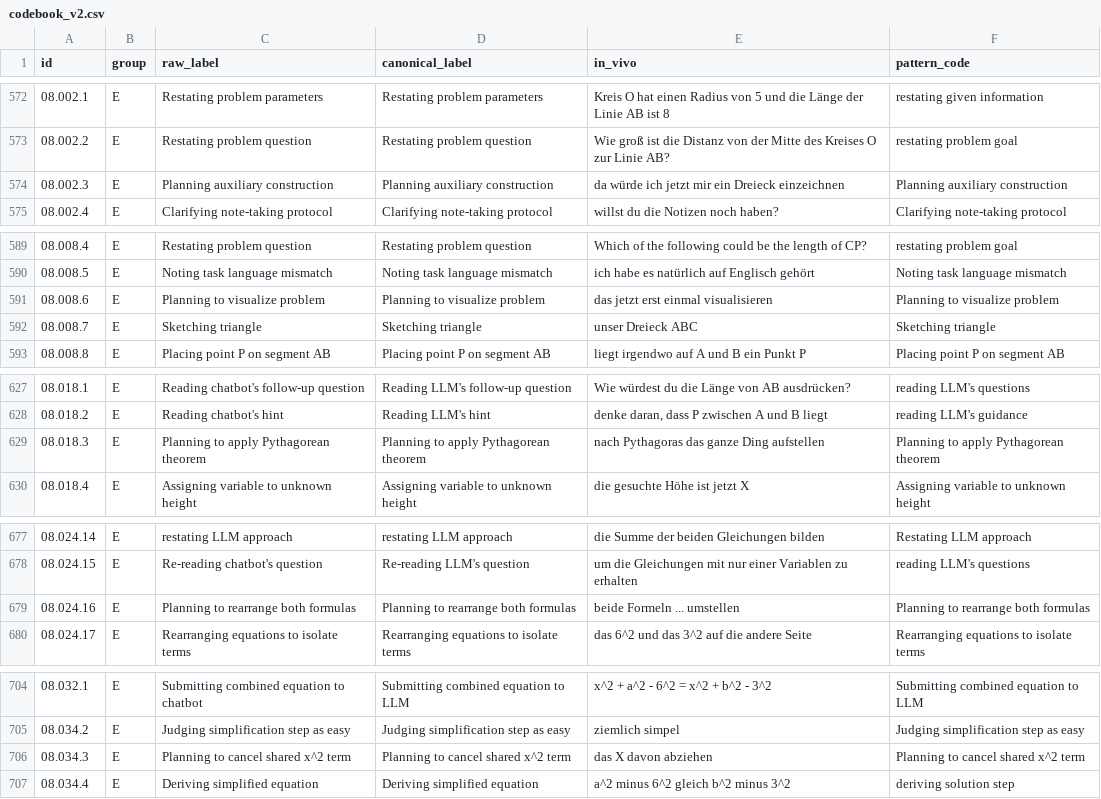
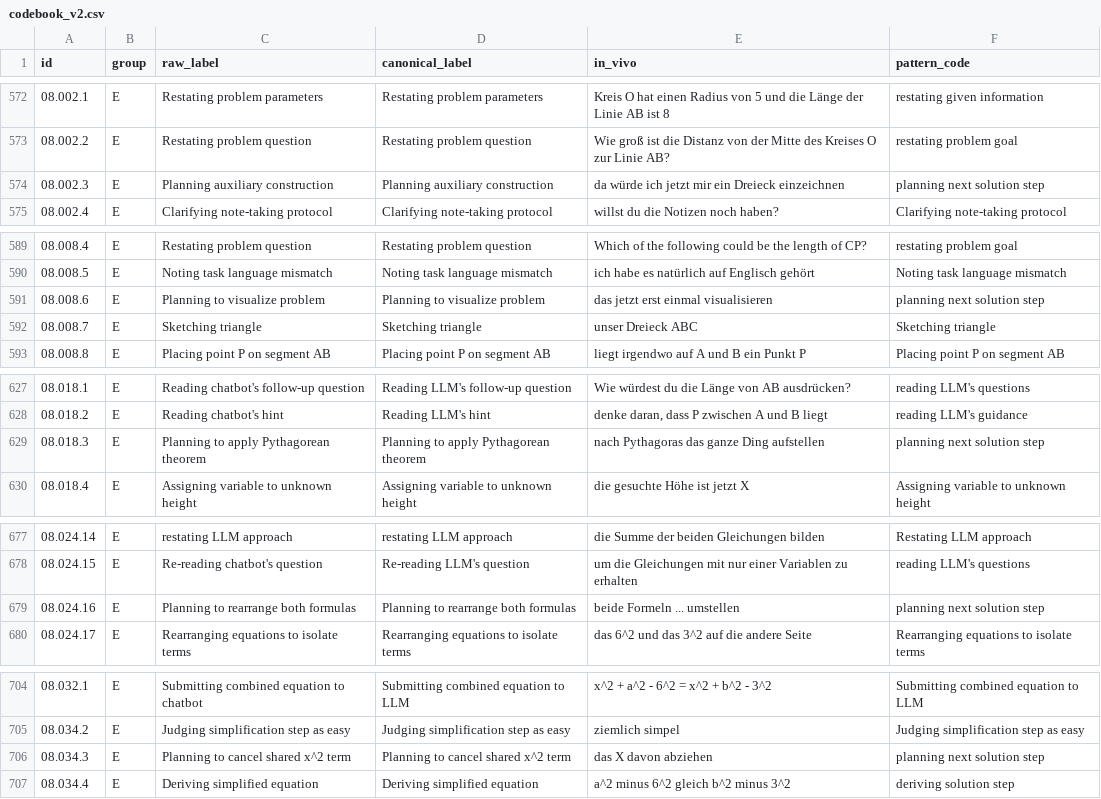
Before and after one commit to nimble-byte/thesis-code, a CSV file: transcripts/codebooks/codebook_v2.csv, drawn as a sheet; only a part is shown, gaps mark what is left out; the diff covers the shown part only.

Commit message:
pattern code "planning"

```diff
--- a/transcripts/codebooks/codebook_v2.csv
+++ b/transcripts/codebooks/codebook_v2.csv
@@ -573,3 +573,3 @@ id,group,raw_label,canonical_label,in_vivo,pattern_code
 08.002.2,E,Restating problem question,Restating problem question,Wie groß ist die Distanz von der Mitte des Kreises O zur Linie AB?,restating problem goal
-08.002.3,E,Planning auxiliary construction,Planning auxiliary construction,da würde ich jetzt mir ein Dreieck einzeichnen,Planning auxiliary construction
+08.002.3,E,Planning auxiliary construction,Planning auxiliary construction,da würde ich jetzt mir ein Dreieck einzeichnen,planning next solution step
 08.002.4,E,Clarifying note-taking protocol,Clarifying note-taking protocol,willst du die Notizen noch haben?,Clarifying note-taking protocol
@@ -590,3 +590,3 @@ id,group,raw_label,canonical_label,in_vivo,pattern_code
 08.008.5,E,Noting task language mismatch,Noting task language mismatch,ich habe es natürlich auf Englisch gehört,Noting task language mismatch
-08.008.6,E,Planning to visualize problem,Planning to visualize problem,das jetzt erst einmal visualisieren,Planning to visualize problem
+08.008.6,E,Planning to visualize problem,Planning to visualize problem,das jetzt erst einmal visualisieren,planning next solution step
 08.008.7,E,Sketching triangle,Sketching triangle,unser Dreieck ABC,Sketching triangle
@@ -628,3 +628,3 @@ id,group,raw_label,canonical_label,in_vivo,pattern_code
 08.018.2,E,Reading chatbot's hint,Reading LLM's hint,"denke daran, dass P zwischen A und B liegt",reading LLM's guidance
-08.018.3,E,Planning to apply Pythagorean theorem,Planning to apply Pythagorean theorem,nach Pythagoras das ganze Ding aufstellen,Planning to apply Pythagorean theorem
+08.018.3,E,Planning to apply Pythagorean theorem,Planning to apply Pythagorean theorem,nach Pythagoras das ganze Ding aufstellen,planning next solution step
 08.018.4,E,Assigning variable to unknown height,Assigning variable to unknown height,die gesuchte Höhe ist jetzt X,Assigning variable to unknown height
@@ -678,3 +678,3 @@ id,group,raw_label,canonical_label,in_vivo,pattern_code
 08.024.15,E,Re-reading chatbot's question,Re-reading LLM's question,um die Gleichungen mit nur einer Variablen zu erhalten,reading LLM's questions
-08.024.16,E,Planning to rearrange both formulas,Planning to rearrange both formulas,beide Formeln ... umstellen,Planning to rearrange both formulas
+08.024.16,E,Planning to rearrange both formulas,Planning to rearrange both formulas,beide Formeln ... umstellen,planning next solution step
 08.024.17,E,Rearranging equations to isolate terms,Rearranging equations to isolate terms,das 6^2 und das 3^2 auf die andere Seite,Rearranging equations to isolate terms
@@ -705,3 +705,3 @@ id,group,raw_label,canonical_label,in_vivo,pattern_code
 08.034.2,E,Judging simplification step as easy,Judging simplification step as easy,ziemlich simpel,Judging simplification step as easy
-08.034.3,E,Planning to cancel shared x^2 term,Planning to cancel shared x^2 term,das X davon abziehen,Planning to cancel shared x^2 term
+08.034.3,E,Planning to cancel shared x^2 term,Planning to cancel shared x^2 term,das X davon abziehen,planning next solution step
 08.034.4,E,Deriving simplified equation,Deriving simplified equation,a^2 minus 6^2 gleich b^2 minus 3^2,deriving solution step
```
Also changed, not shown: 20 edited cells elsewhere in this file, 1 other file.
